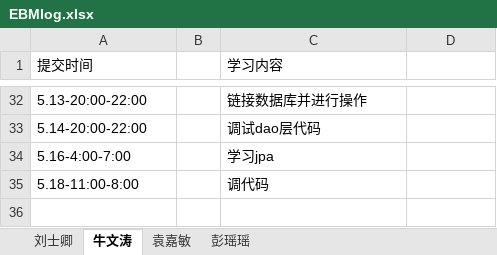
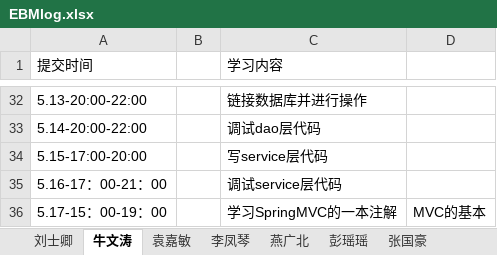
Before and after one commit to jeestu/software, an Excel workbook: doc/EBMlog.xlsx, sheet 牛文涛, drawn as a sheet; only a part is shown, gaps mark what is left out; values as stored, in another font and other column widths than the file's, no borders; removed rows and columns are numbered as before the commit, all else as after; the diff names each change by its address in the sheet, - before the commit and + after, or states it on an @@ line.

```diff
--- a/doc/EBMlog.xlsx (sheet 牛文涛)
+++ b/doc/EBMlog.xlsx (sheet 牛文涛)
+sheet tab: 李凤琴
+sheet tab: 燕广北
+sheet tab: 张国豪
-row 34: 5.16-4:00-7:00 |  | 学习jpa
-row 35: 5.18-11:00-8:00 |  | 调代码
+row 34: 5.15-17:00-20:00 |  | 写service层代码
+row 35: 5.16-17：00-21：00 |  | 调试service层代码
+row 36: 5.17-15：00-19：00 |  | 学习SpringMVC的一本注解 | MVC的基本
```
Also changed, not shown: sheet 刘士卿, sheet 袁嘉敏, sheet 彭瑶瑶, 4 other files.
